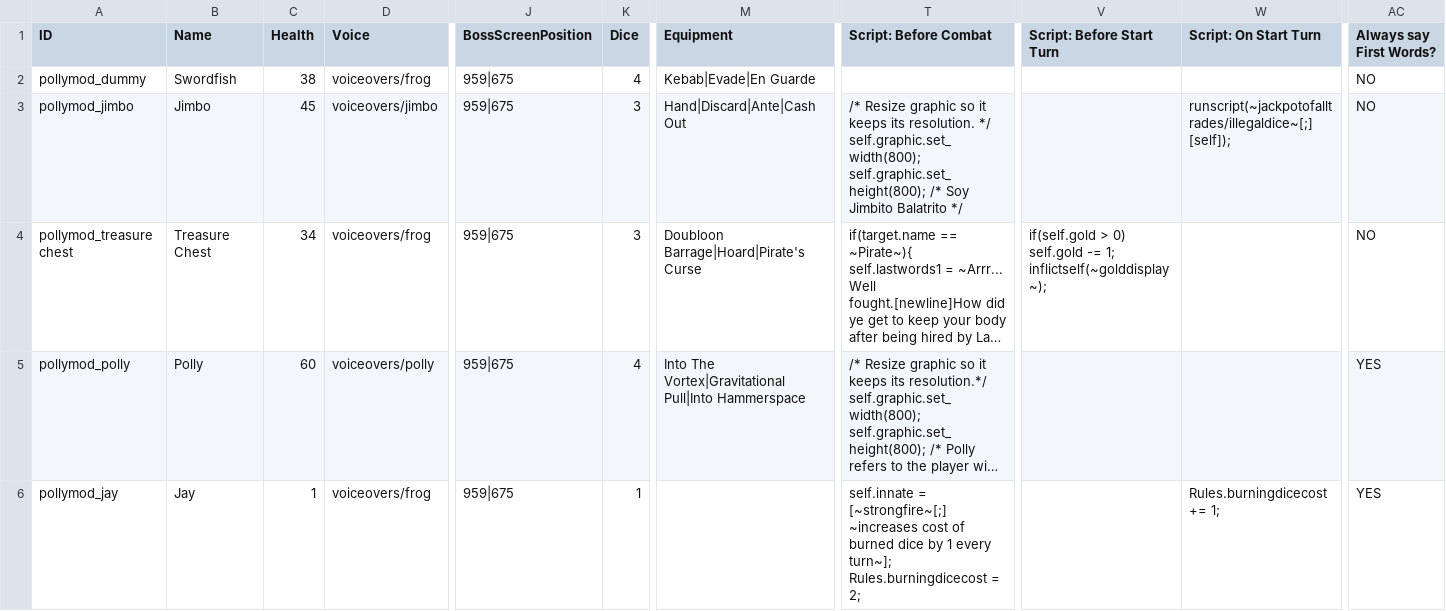
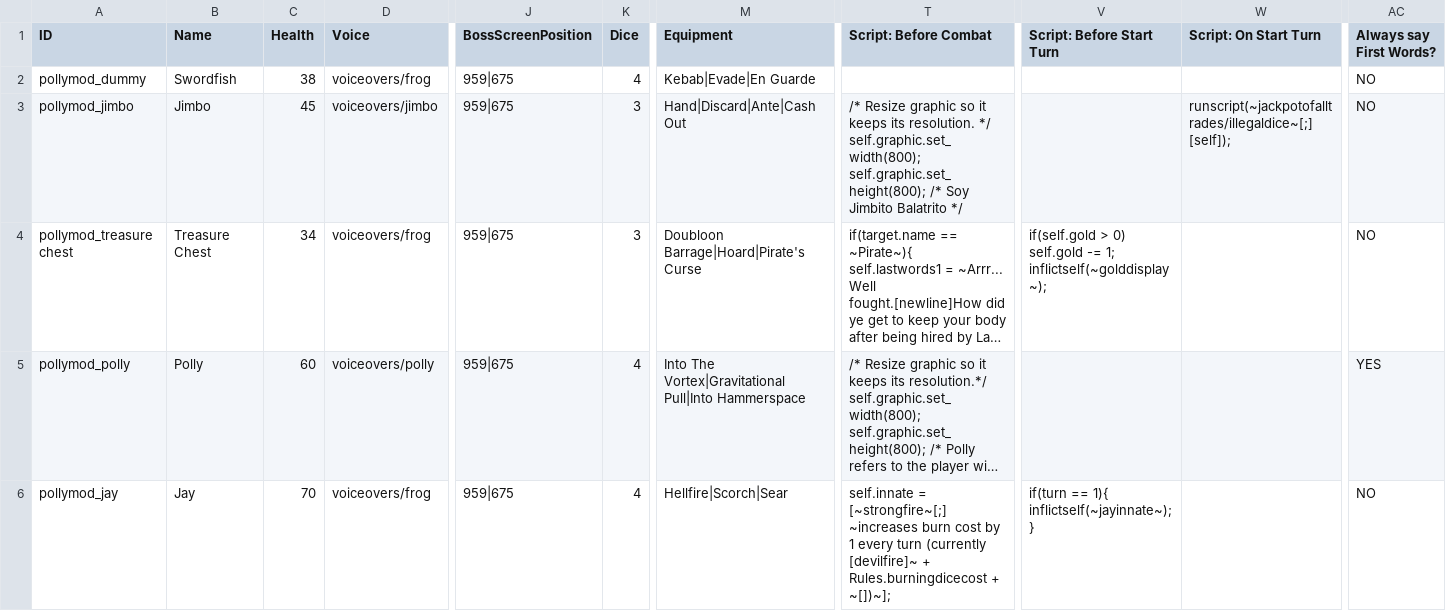
Before and after one commit to Polly224/pollymod, a CSV file: _append/data/text/fighters.csv, drawn as a sheet; only a part is shown, gaps mark what is left out; long unchanged cells end in …; the diff names each change by its address in the sheet, - before the commit and + after, or states it on an @@ line.

```diff
--- a/_append/data/text/fighters.csv
+++ b/_append/data/text/fighters.csv
-C6 (Health): 1
+C6 (Health): 70
-K6 (Dice): 1
+K6 (Dice): 4
-M6 (Equipment): (empty)
+M6 (Equipment): Hellfire|Scorch|Sear
-T6 (Script: Before Combat): …[~strongfire~[;] ~increases cost of burned dice by 1 every turn~]; Rules.burningdicecost = 2;
+T6 (Script: Before Combat): …[~strongfire~[;] ~increases burn cost by 1 every turn (currently [devilfire]~ + Rules.burningdicecost + ~[])~];
-V6 (Script: Before Start Turn): (empty)
+V6 (Script: Before Start Turn): if(turn == 1){ inflictself(~jayinnate~); }
-W6 (Script: On Start Turn): Rules.burningdicecost += 1;
+W6 (Script: On Start Turn): (empty)
-AC6 (Always say First Words?): YES
+AC6 (Always say First Words?): NO
```
Also changed, not shown: _append/data/text/equipment.csv, _append/data/text/statuseffects.csv, 3 other files.
